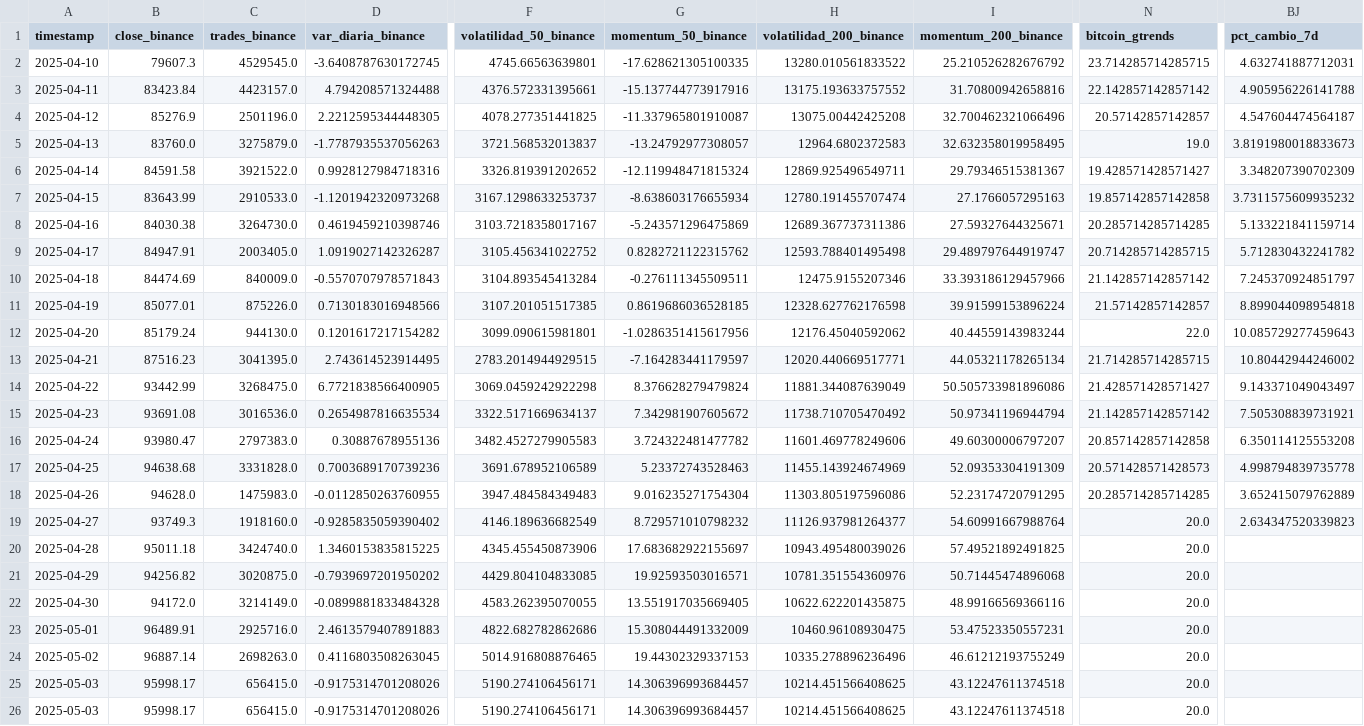
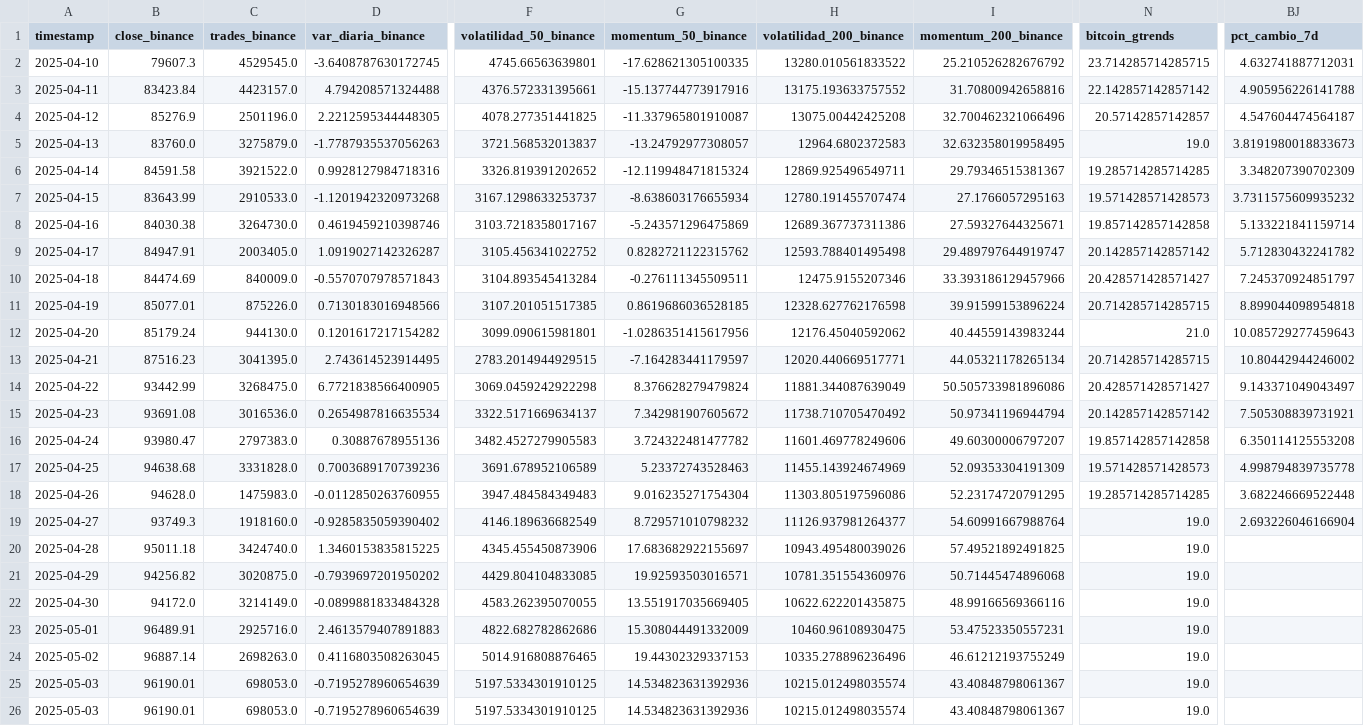
Before and after one commit to rosagomezzgil/c2425-R6, a CSV file: data/nuevos/dataset_7d_nuevos.csv, drawn as a sheet; only a part is shown, gaps mark what is left out; the diff covers the shown part only; the diff names each change by its address in the sheet, - before the commit and + after, or states it on an @@ line.

```diff
--- a/data/nuevos/dataset_7d_nuevos.csv
+++ b/data/nuevos/dataset_7d_nuevos.csv
-N6 (bitcoin_gtrends): 19.428571428571427
+N6 (bitcoin_gtrends): 19.285714285714285
-N7 (bitcoin_gtrends): 19.857142857142858
+N7 (bitcoin_gtrends): 19.571428571428573
-N8 (bitcoin_gtrends): 20.285714285714285
+N8 (bitcoin_gtrends): 19.857142857142858
-N9 (bitcoin_gtrends): 20.714285714285715
+N9 (bitcoin_gtrends): 20.142857142857142
-N10 (bitcoin_gtrends): 21.142857142857142
+N10 (bitcoin_gtrends): 20.428571428571427
-N11 (bitcoin_gtrends): 21.57142857142857
+N11 (bitcoin_gtrends): 20.714285714285715
-N12 (bitcoin_gtrends): 22.0
+N12 (bitcoin_gtrends): 21.0
-N13 (bitcoin_gtrends): 21.714285714285715
+N13 (bitcoin_gtrends): 20.714285714285715
-N14 (bitcoin_gtrends): 21.428571428571427
+N14 (bitcoin_gtrends): 20.428571428571427
-N15 (bitcoin_gtrends): 21.142857142857142
+N15 (bitcoin_gtrends): 20.142857142857142
-N16 (bitcoin_gtrends): 20.857142857142858
+N16 (bitcoin_gtrends): 19.857142857142858
-N17 (bitcoin_gtrends): 20.571428571428573
+N17 (bitcoin_gtrends): 19.571428571428573
-N18 (bitcoin_gtrends): 20.285714285714285
+N18 (bitcoin_gtrends): 19.285714285714285
-BJ18 (pct_cambio_7d): 3.652415079762889
+BJ18 (pct_cambio_7d): 3.682246669522448
-N19:N26 (bitcoin_gtrends): 20.0
+N19:N26 (bitcoin_gtrends): 19.0
-BJ19 (pct_cambio_7d): 2.634347520339823
+BJ19 (pct_cambio_7d): 2.693226046166904
-B25:B26 (close_binance): 95998.17
+B25:B26 (close_binance): 96190.01
-C25:C26 (trades_binance): 656415.0
+C25:C26 (trades_binance): 698053.0
-D25:D26 (var_diaria_binance): -0.9175314701208026
+D25:D26 (var_diaria_binance): -0.7195278960654639
-F25:F26 (volatilidad_50_binance): 5190.274106456171
+F25:F26 (volatilidad_50_binance): 5197.5334301910125
-G25:G26 (momentum_50_binance): 14.306396993684457
+G25:G26 (momentum_50_binance): 14.534823631392936
-H25:H26 (volatilidad_200_binance): 10214.451566408625
+H25:H26 (volatilidad_200_binance): 10215.012498035574
-I25:I26 (momentum_200_binance): 43.12247611374518
+I25:I26 (momentum_200_binance): 43.40848798061367
```
Also changed, not shown: 28 edited cells elsewhere in this file, data/nuevos/cleaned_data_nuevos.csv, 16 other files.
